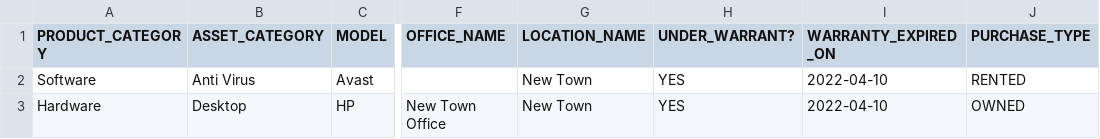
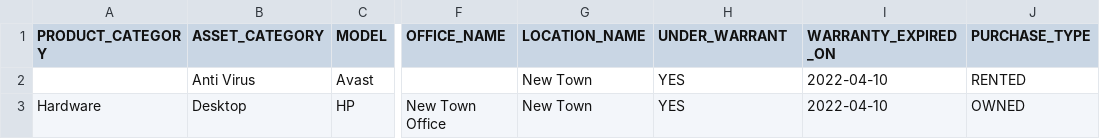
Before and after one commit to Aikonappz/CentramBackend, a CSV file: ui/src/assets/downloads/asset.csv, drawn as a sheet; only a part is shown, gaps mark what is left out; the diff names each change by its address in the sheet, - before the commit and + after, or states it on an @@ line.

Commit message:
03/11/2022 asset bulk upload pending commit

```diff
--- a/ui/src/assets/downloads/asset.csv
+++ b/ui/src/assets/downloads/asset.csv
-H1: UNDER_WARRANT?
+H1: UNDER_WARRANT
-A2 (PRODUCT_CATEGORY): Software
+A2 (PRODUCT_CATEGORY): (empty)
```
Also changed, not shown: 3 other files.
